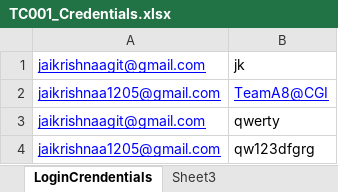
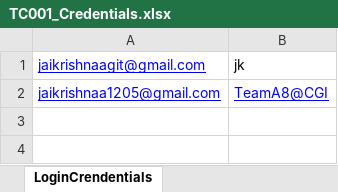
Before and after one commit to Jaikrishnaa-git/SeleniumLabRepo, an Excel workbook: TC001_Credentials.xlsx, sheet LoginCrendentials, drawn as a sheet; values as stored, in another font and other column widths than the file's, no borders; the diff names each change by its address in the sheet, - before the commit and + after, or states it on an @@ line.

```diff
--- a/TC001_Credentials.xlsx (sheet LoginCrendentials)
+++ b/TC001_Credentials.xlsx (sheet LoginCrendentials)
-row 3: jaikrishnaagit@gmail.com | qwerty
-row 4: jaikrishnaa1205@gmail.com | qw123dfgrg
```
Also changed, not shown: sheet Invalid Login Credentials, other sheet tabs, 18 other files.
